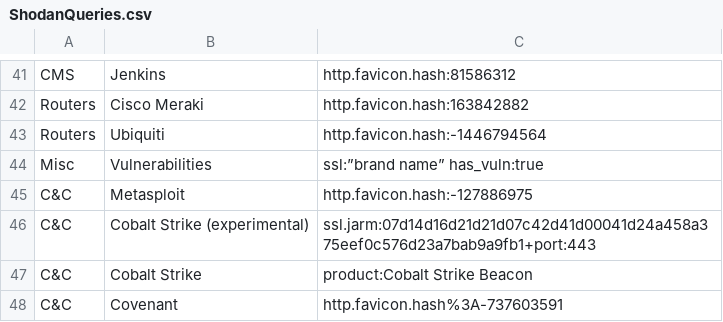
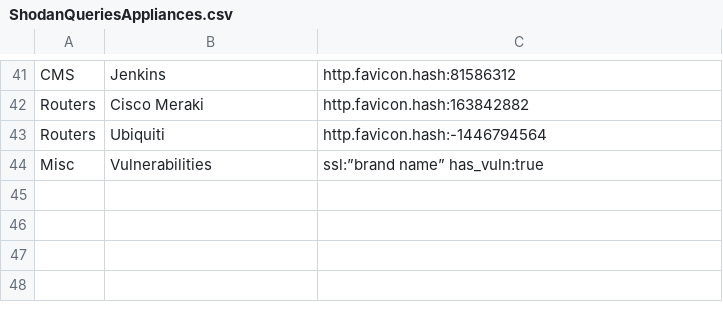
Before and after one commit to BushidoUK/OSINT-SearchOperators, a CSV file: ShodanQueriesAppliances.csv (was ShodanQueries.csv), drawn as a sheet; only a part is shown, gaps mark what is left out; the diff names each change by its address in the sheet, - before the commit and + after, or states it on an @@ line.

Commit message:
Update and rename ShodanQueries.csv to ShodanQueriesAppliances.csv

```diff
--- a/ShodanQueries.csv
+++ b/ShodanQueriesAppliances.csv
-row 45: C&C | Metasploit | http.favicon.hash:-127886975
-row 46: C&C | Cobalt Strike (experimental) | ssl.jarm:07d14d16d21d21d07c42d41d00041d24a458a375eef0c576d23a7bab9a9fb1+port:443
-row 47: C&C | Cobalt Strike | product:Cobalt Strike Beacon
-row 48: C&C | Covenant | http.favicon.hash%3A-737603591
```
